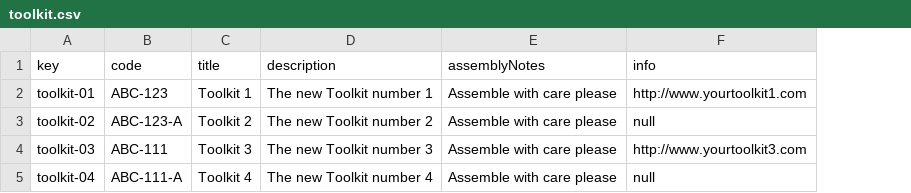
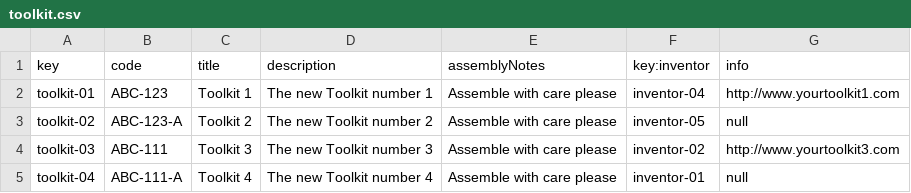
Before and after one commit to mansanrod4/Acme-Toolkits, a CSV file: src/main/webapp/WEB-INF/resources/sample-data/toolkit.csv, drawn as a sheet; the diff names each change by its address in the sheet, - before the commit and + after, or states it on an @@ line.

Commit message:
Task 206: Añadido de atributo inventor a Item, Toolkit y su sample data

```diff
--- a/src/main/webapp/WEB-INF/resources/sample-data/toolkit.csv
+++ b/src/main/webapp/WEB-INF/resources/sample-data/toolkit.csv
+column F (key:inventor), rows 2-5: inventor-04 | inventor-05 | inventor-02 | inventor-01
```
Also changed, not shown: src/main/webapp/WEB-INF/resources/sample-data/item.csv, 2 other files.
